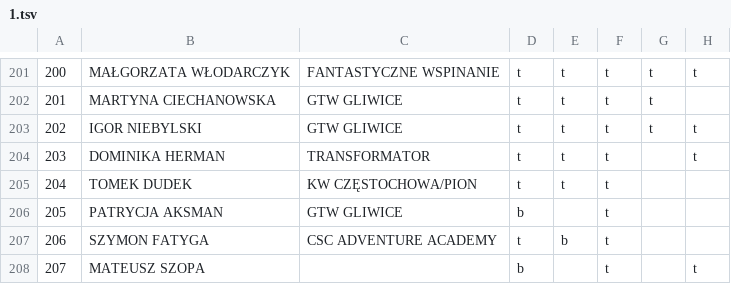
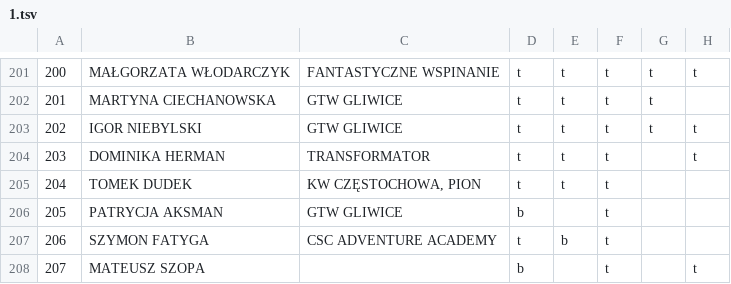
Before and after one commit to FFK/parser, a TSV file: parser/input/16-17/1.tsv, drawn as a sheet; only a part is shown, gaps mark what is left out; the diff covers the shown part only; the diff names each change by its address in the sheet, - before the commit and + after, or states it on an @@ line.

```diff
--- a/parser/input/16-17/1.tsv
+++ b/parser/input/16-17/1.tsv
-C205: KW CZĘSTOCHOWA/PION
+C205: KW CZĘSTOCHOWA, PION
```
Also changed, not shown: 13 edited cells elsewhere in this file.
